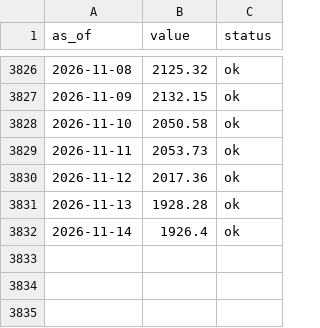
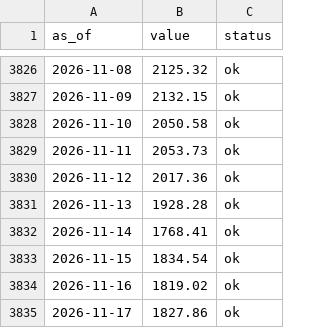
Before and after one commit to dylanlayden/finance-terminal, a CSV file: data/watch_ethusd.csv, drawn as a sheet; only a part is shown, gaps mark what is left out.

```diff
--- a/data/watch_ethusd.csv
+++ b/data/watch_ethusd.csv
@@ -3831,2 +3831,5 @@ as_of,value,status
 2026-11-13,1928.28,ok
-2026-11-14,1926.4,ok
+2026-11-14,1768.41,ok
+2026-11-15,1834.54,ok
+2026-11-16,1819.02,ok
+2026-11-17,1827.86,ok
```
Also changed, not shown: data/defi_tvl.csv, data/dollar_index.csv, 28 other files.
